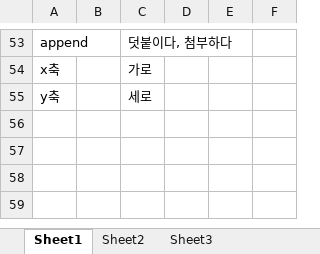
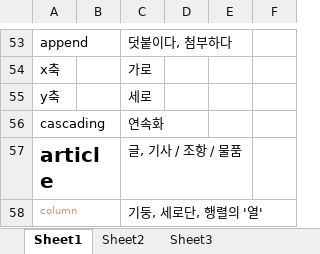
Before and after one commit to hadoyun/MD_files, an Excel workbook: 영어 단어 정리.xlsx, sheet Sheet1, drawn as a sheet; only a part is shown, gaps mark what is left out; values as stored, in another font and other column widths than the file's, no borders; the diff names each change by its address in the sheet, - before the commit and + after, or states it on an @@ line.

```diff
--- a/영어 단어 정리.xlsx (sheet Sheet1)
+++ b/영어 단어 정리.xlsx (sheet Sheet1)
+row 56: cascading |  | 연속화
+row 57: article |  | 글, 기사 / 조항 / 물품
+row 58: column |  | 기둥, 세로단, 행렬의 '열'
```
Also changed, not shown: 4 other files.
